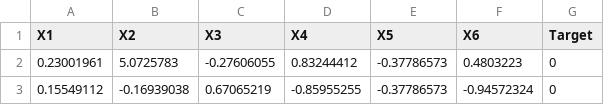
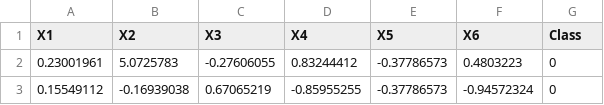
Before and after one commit to mcavs/imbalanced_tabular_benchmark_dataset, a CSV file: mammography.csv, drawn as a sheet; only a part is shown.

Commit message:
Add files via upload

```diff
--- a/mammography.csv
+++ b/mammography.csv
@@ -1,2 +1,2 @@
-X1,X2,X3,X4,X5,X6,Target
+X1,X2,X3,X4,X5,X6,Class
 0.23001961,5.0725783,-0.27606055,0.83244412,-0.37786573,0.4803223,0
```
